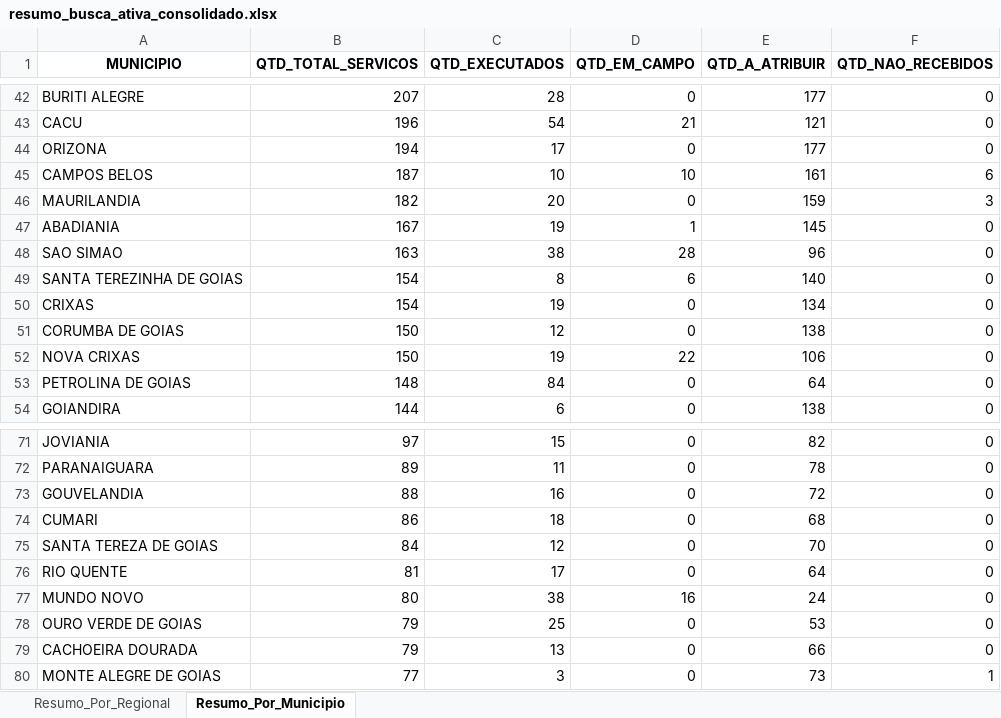
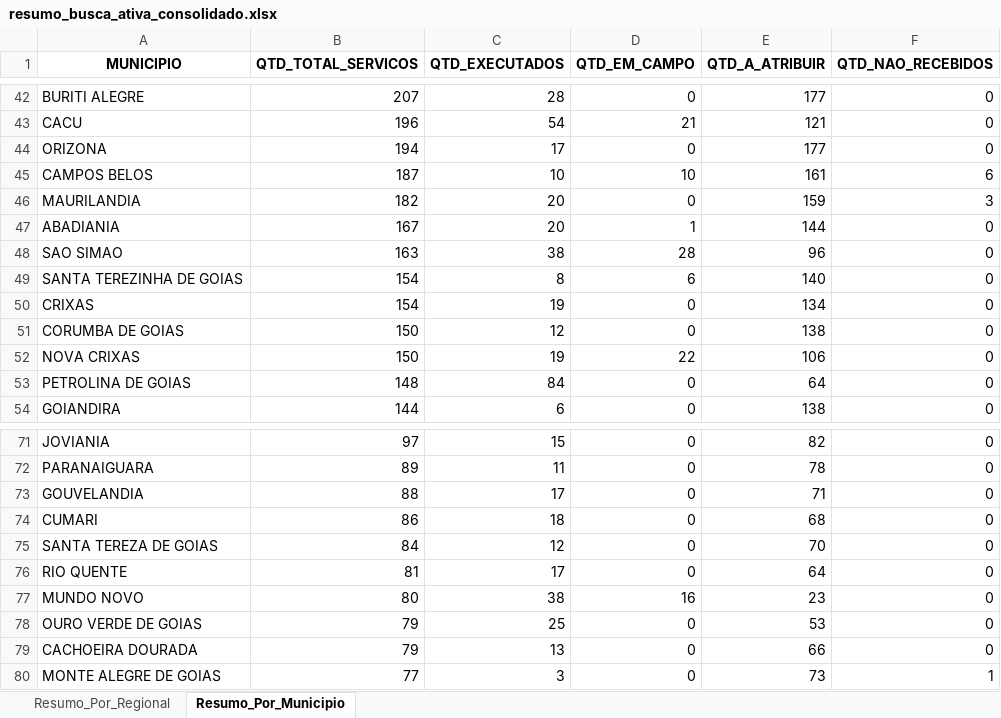
Before and after one commit to Pliniomr20/Busca-Ativa, an Excel workbook: resumo_busca_ativa_consolidado.xlsx, sheet Resumo_Por_Municipio, drawn as a sheet; only a part is shown, gaps mark what is left out; values as stored, in another font and other column widths than the file's, no borders; the diff covers the shown part only; the diff names each change by its address in the sheet, - before the commit and + after, or states it on an @@ line.

```diff
--- a/resumo_busca_ativa_consolidado.xlsx (sheet Resumo_Por_Municipio)
+++ b/resumo_busca_ativa_consolidado.xlsx (sheet Resumo_Por_Municipio)
-C47 (QTD_EXECUTADOS): 19
+C47 (QTD_EXECUTADOS): 20
-E47 (QTD_A_ATRIBUIR): 145
+E47 (QTD_A_ATRIBUIR): 144
-C73 (QTD_EXECUTADOS): 16
+C73 (QTD_EXECUTADOS): 17
-E73 (QTD_A_ATRIBUIR): 72
+E73 (QTD_A_ATRIBUIR): 71
-E77 (QTD_A_ATRIBUIR): 24
+E77 (QTD_A_ATRIBUIR): 23
```
Also changed, not shown: 1 added row, 1 removed row, 1 moved row and 53 edited cells elsewhere in this sheet, sheet Resumo_Por_Regional, 1 other file.
